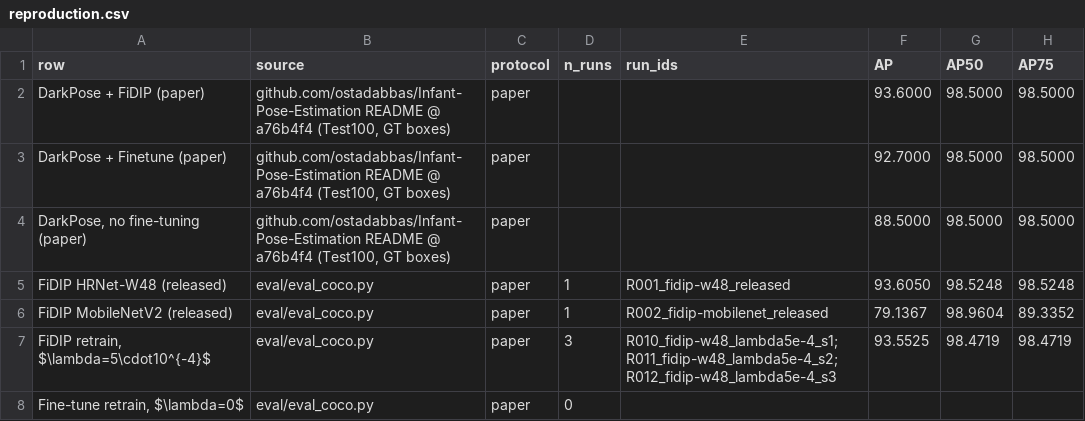
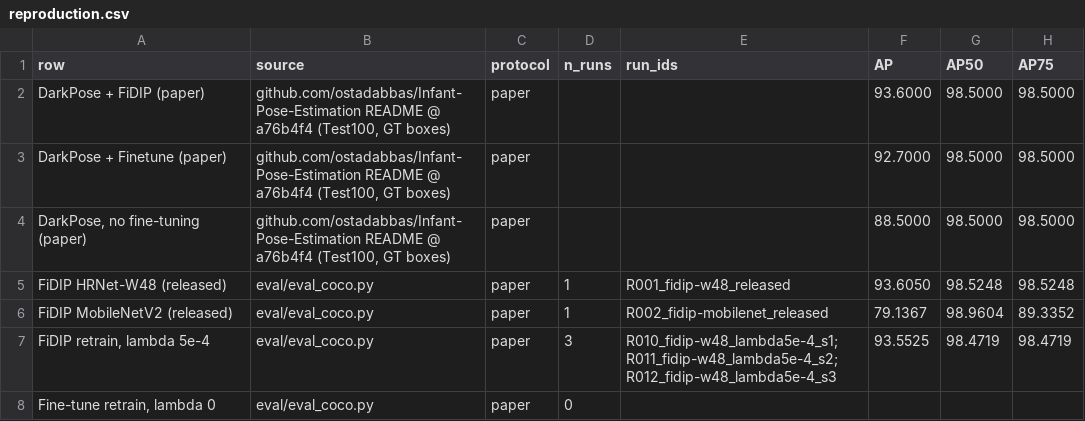
Before and after one commit to TheJASSZ/EECE7373-FiDIP, a CSV file: results/tables/reproduction.csv, drawn as a sheet; only a part is shown; the diff names each change by its address in the sheet, - before the commit and + after, or states it on an @@ line.

```diff
--- a/results/tables/reproduction.csv
+++ b/results/tables/reproduction.csv
-A7 (row): FiDIP retrain, $\lambda=5\cdot10^{-4}$
+A7 (row): FiDIP retrain, lambda 5e-4
-A8 (row): Fine-tune retrain, $\lambda=0$
+A8 (row): Fine-tune retrain, lambda 0
```
Also changed, not shown: results/tables/ablations.csv, results/tables/attempts.csv, 15 other files.
